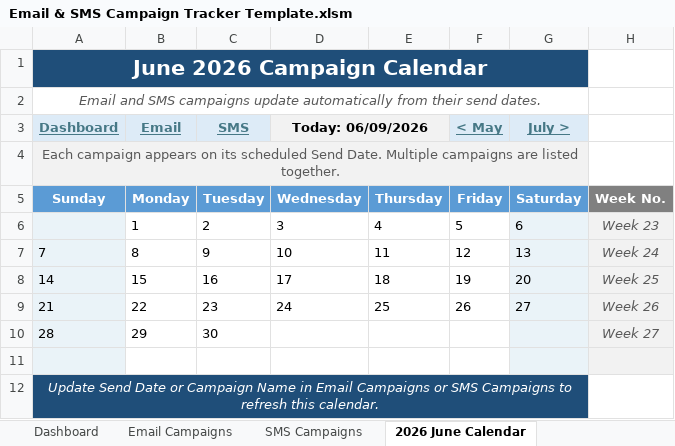
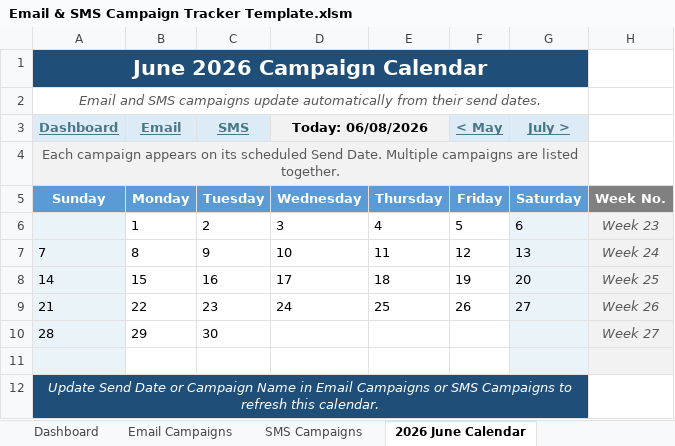
Before and after one commit to PaulAndre0809/System-Production-Adorama, an Excel workbook: Production Tracker/Email & SMS Campaign Tracker Template.xlsm, sheet 2026 June Calendar, drawn as a sheet; values as stored, in another font and other column widths than the file's, no borders; conditional formats not drawn; the diff names each change by its address in the sheet, - before the commit and + after, or states it on an @@ line.

```diff
--- a/Production Tracker/Email & SMS Campaign Tracker Template.xlsm (sheet 2026 June Calendar)
+++ b/Production Tracker/Email & SMS Campaign Tracker Template.xlsm (sheet 2026 June Calendar)
-D3: Today: 06/09/2026
+D3: Today: 06/08/2026
```
Also changed, not shown: sheet Notes - Instructions, sheet 2026 July Calendar, sheet Dashboard, Production Tracker/Email & SMS Campaign Tracker.xlsm, 8 other files.
